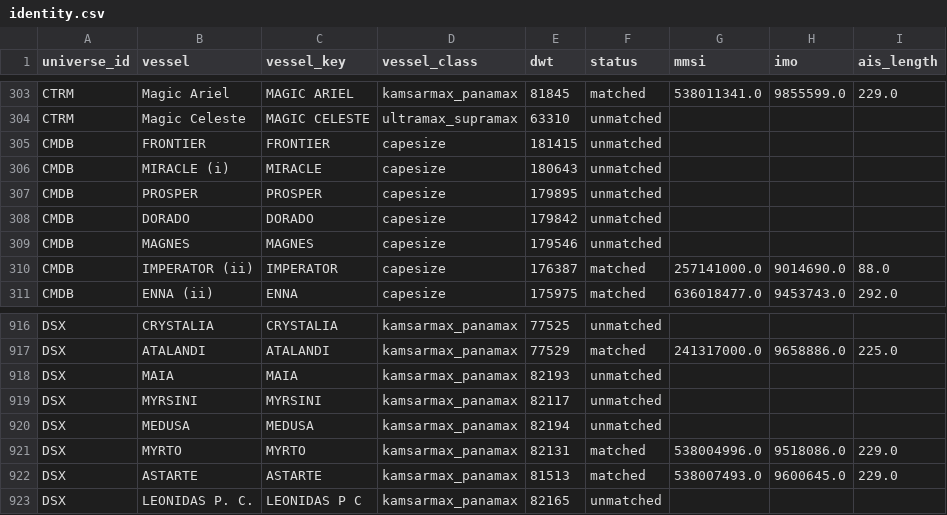
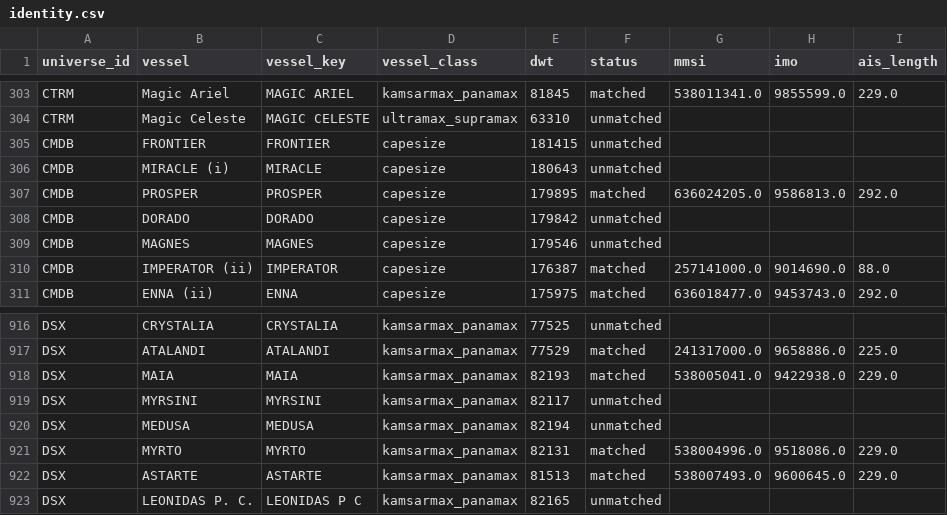
Before and after one commit to ambekarhrush/shipping-long-short-lab, a CSV file: data/fleet/identity.csv, drawn as a sheet; only a part is shown, gaps mark what is left out.

```diff
--- a/data/fleet/identity.csv
+++ b/data/fleet/identity.csv
@@ -306,3 +306,3 @@ CMDB,FRONTIER,FRONTIER,capesize,181415,unmatched,,,
 CMDB,MIRACLE (i),MIRACLE,capesize,180643,unmatched,,,
-CMDB,PROSPER,PROSPER,capesize,179895,unmatched,,,
+CMDB,PROSPER,PROSPER,capesize,179895,matched,636024205.0,9586813.0,292.0
 CMDB,DORADO,DORADO,capesize,179842,unmatched,,,
@@ -917,3 +917,3 @@ DSX,CRYSTALIA,CRYSTALIA,kamsarmax_panamax,77525,unmatched,,,
 DSX,ATALANDI,ATALANDI,kamsarmax_panamax,77529,matched,241317000.0,9658886.0,225.0
-DSX,MAIA,MAIA,kamsarmax_panamax,82193,unmatched,,,
+DSX,MAIA,MAIA,kamsarmax_panamax,82193,matched,538005041.0,9422938.0,229.0
 DSX,MYRSINI,MYRSINI,kamsarmax_panamax,82117,unmatched,,,
```
Also changed, not shown: data/fleet/collector_log.csv, data/fleet/company_signals.csv, 3 other files.
